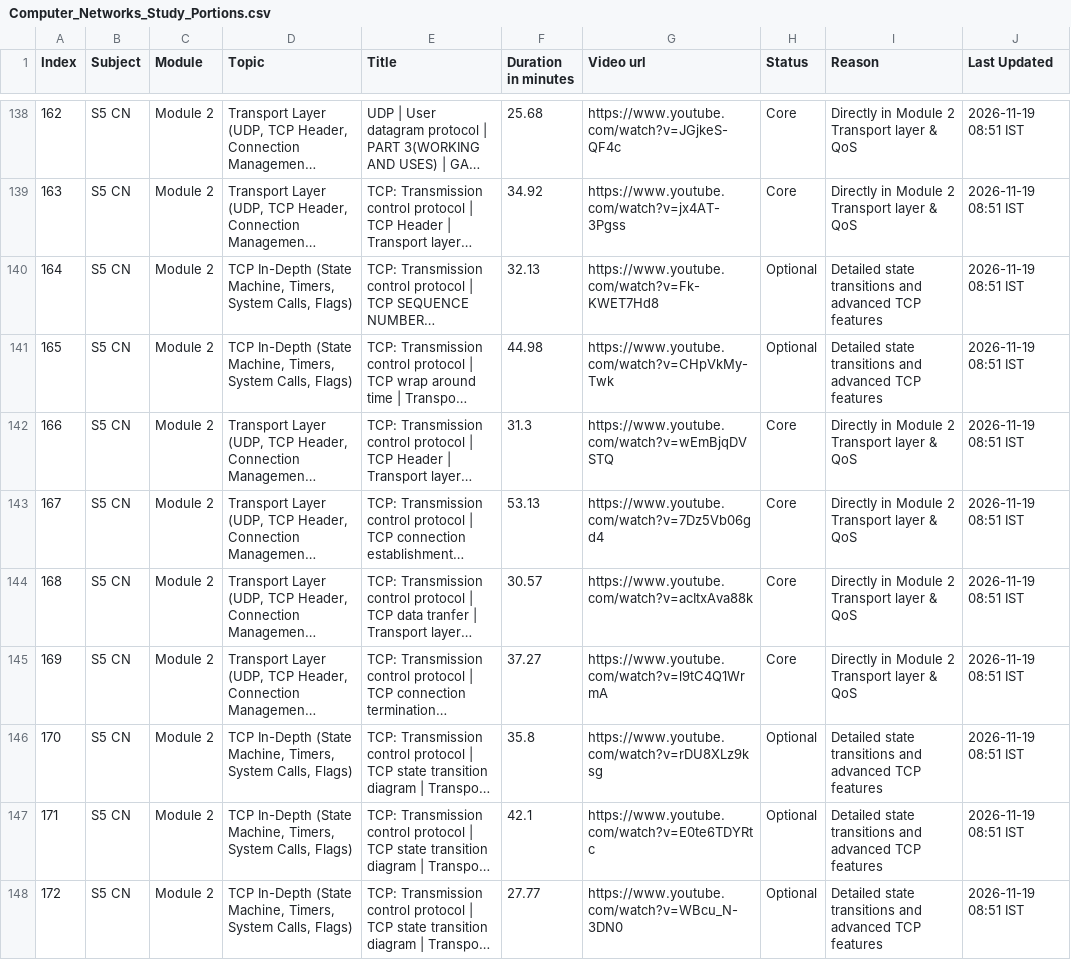
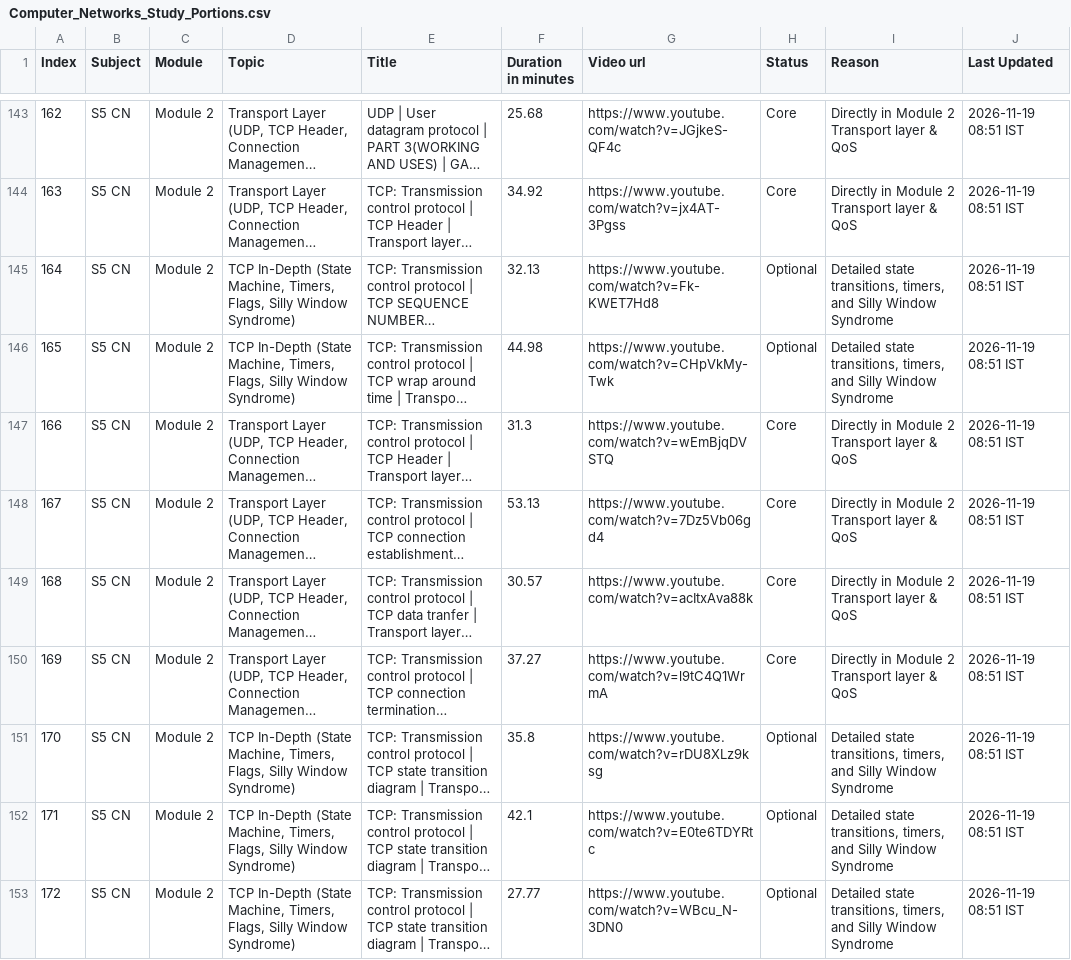
Before and after one commit to vishnunandan555/examer, a CSV file: data/processed/Computer_Networks_Study_Portions.csv, drawn as a sheet; only a part is shown, gaps mark what is left out; long unchanged cells end in …; addresses are those after the commit; the diff covers the shown part only; the diff names each change by its address in the sheet, - before the commit and + after, or states it on an @@ line.

```diff
--- a/data/processed/Computer_Networks_Study_Portions.csv
+++ b/data/processed/Computer_Networks_Study_Portions.csv
-D145:D146 (Topic): …Machine, Timers, System Calls, Flags)
+D145:D146 (Topic): …Machine, Timers, Flags, Silly Window Syndrome)
-I145:I146 (Reason): Detailed state transitions and advanced TCP features
+I145:I146 (Reason): Detailed state transitions, timers, and Silly Window Syndrome
-D151:D153 (Topic): …Machine, Timers, System Calls, Flags)
+D151:D153 (Topic): …Machine, Timers, Flags, Silly Window Syndrome)
-I151:I153 (Reason): Detailed state transitions and advanced TCP features
+I151:I153 (Reason): Detailed state transitions, timers, and Silly Window Syndrome
```
Also changed, not shown: 6 added rows and 63 edited cells elsewhere in this file, data/processed/Computer_Networks_Removed_Portions.csv, 5 other files.
